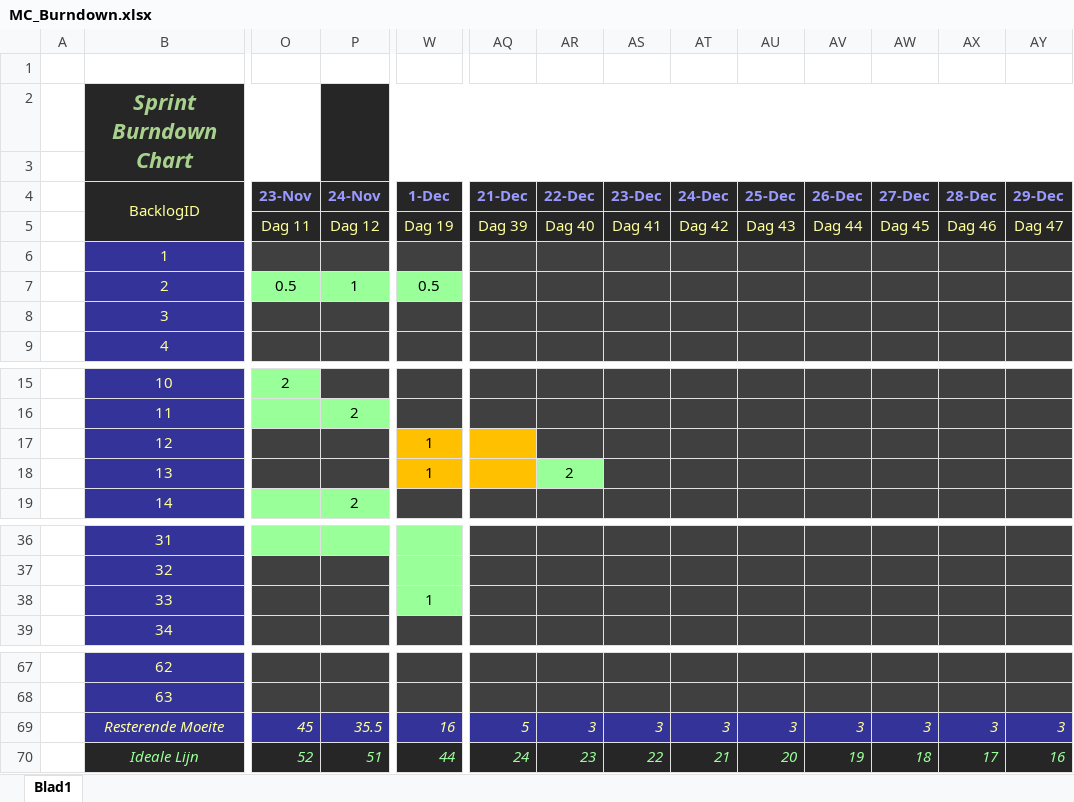
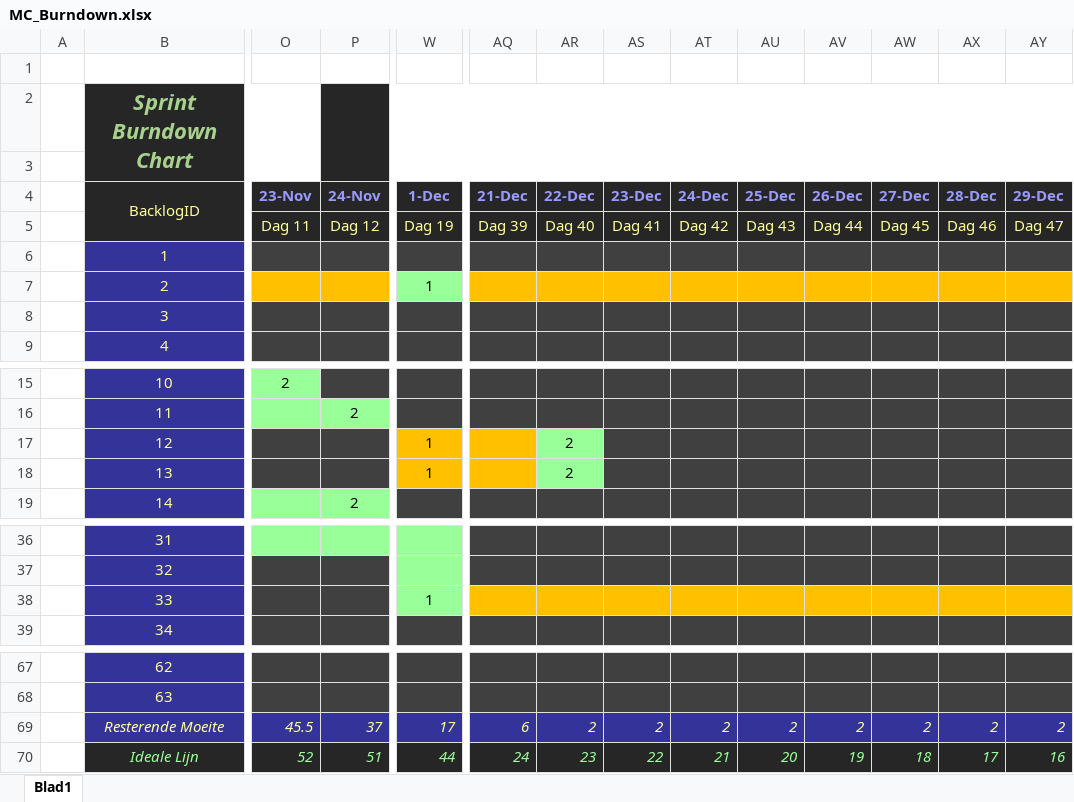
Before and after one commit to Allen16081992/MunicipalC, an Excel workbook: documentation/MC_Burndown.xlsx, sheet Blad1, drawn as a sheet; only a part is shown, gaps mark what is left out; values as stored, in another font and other column widths than the file's, no borders; charts and pictures not drawn; the diff covers the shown part only; the diff names each change by its address in the sheet, - before the commit and + after, or states it on an @@ line.

```diff
--- a/documentation/MC_Burndown.xlsx (sheet Blad1)
+++ b/documentation/MC_Burndown.xlsx (sheet Blad1)
-O7:P7 fill: #99FF99
+O7:P7 fill: #FFC000
-O7 (23-Nov): 0.5
+O7 (23-Nov): (empty)
-P7 (24-Nov): 1
+P7 (24-Nov): (empty)
-W7 (1-Dec): 0.5
+W7 (1-Dec): 1
-AQ7:AY7 fill: #404040
+AQ7:AY7 fill: #FFC000
-AR17 (22-Dec): (empty)
+AR17 (22-Dec): 2
-AR17 fill: #404040
+AR17 fill: #99FF99
-AQ38:AY38 fill: #404040
+AQ38:AY38 fill: #FFC000
-O69 (23-Nov): 45
+O69 (23-Nov): 45.5
-P69 (24-Nov): 35.5
+P69 (24-Nov): 37
-W69 (1-Dec): 16
+W69 (1-Dec): 17
-AQ69 (21-Dec): 5
+AQ69 (21-Dec): 6
-AR69 (22-Dec): 3
+AR69 (22-Dec): 2
-AS69 (23-Dec): 3
+AS69 (23-Dec): 2
-AT69 (24-Dec): 3
+AT69 (24-Dec): 2
-AU69 (25-Dec): 3
+AU69 (25-Dec): 2
-AV69 (26-Dec): 3
+AV69 (26-Dec): 2
-AW69 (27-Dec): 3
+AW69 (27-Dec): 2
-AX69 (28-Dec): 3
+AX69 (28-Dec): 2
-AY69 (29-Dec): 3
+AY69 (29-Dec): 2
```
Also changed, not shown: 53 edited cells and cell formats elsewhere in this sheet, charts or pictures, documentation/Userstories.xlsx, 2 other files.
